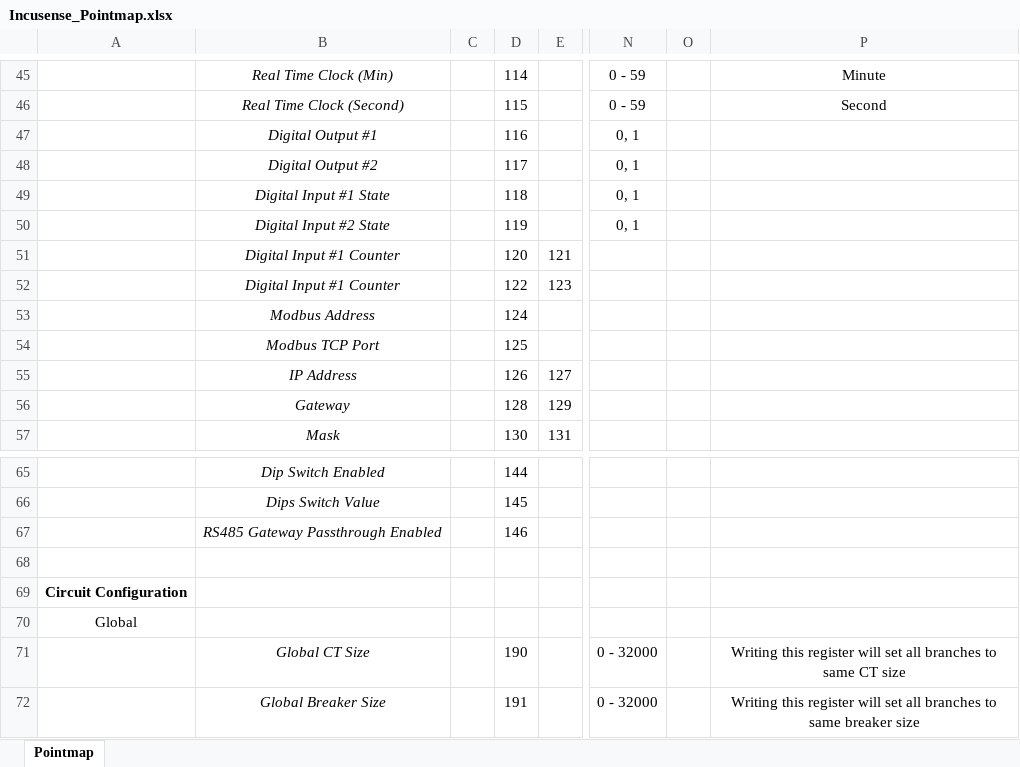
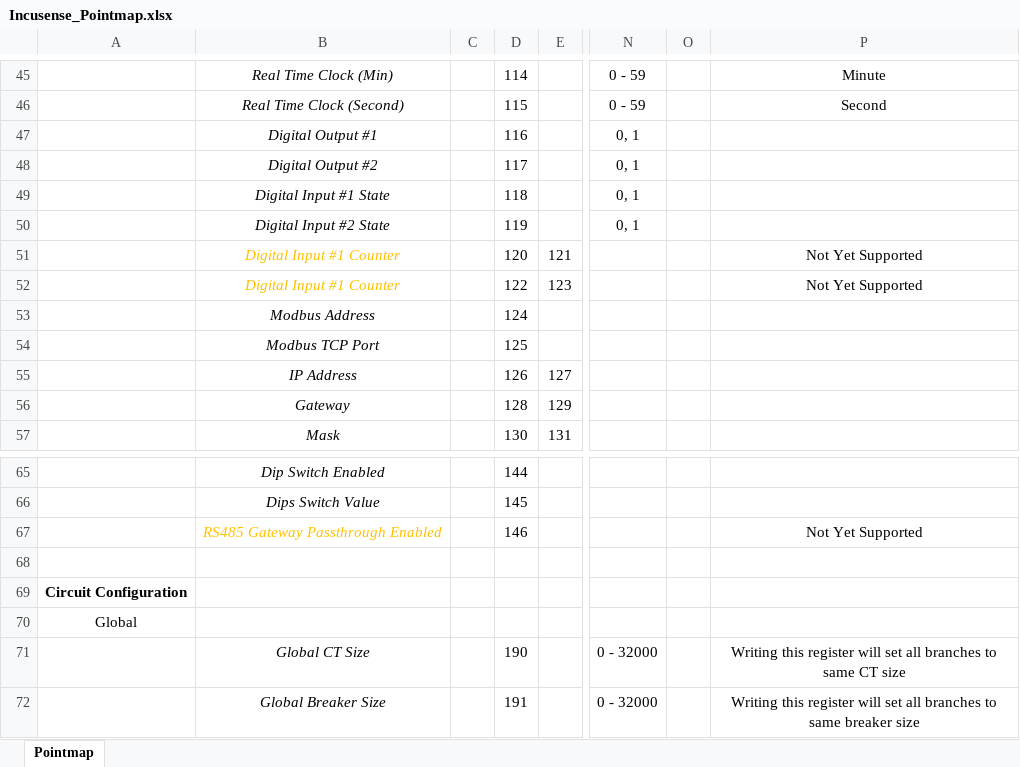
Before and after one commit to IncuSense/PublicDocuments, an Excel workbook: Modbus Pointmap/Incusense_Pointmap.xlsx, sheet Pointmap, drawn as a sheet; only a part is shown, gaps mark what is left out; values as stored, in another font and other column widths than the file's, no borders; the diff covers the shown part only; the diff names each change by its address in the sheet, - before the commit and + after, or states it on an @@ line.

Commit message:
Update Incusense_Pointmap.xlsx
Highlight which registers are not yet supported

```diff
--- a/Modbus Pointmap/Incusense_Pointmap.xlsx (sheet Pointmap)
+++ b/Modbus Pointmap/Incusense_Pointmap.xlsx (sheet Pointmap)
-B51:B52 text colour: black
+B51:B52 text colour: #FFC000
-P51:P52: (empty)
+P51:P52: Not Yet Supported
-B67 text colour: black
+B67 text colour: #FFC000
-P67: (empty)
+P67: Not Yet Supported
```
Also changed, not shown: 7 added rows, 3 removed rows, 47 edited cells and cell formats elsewhere in this sheet, formulas that keep their value, hidden cells.
